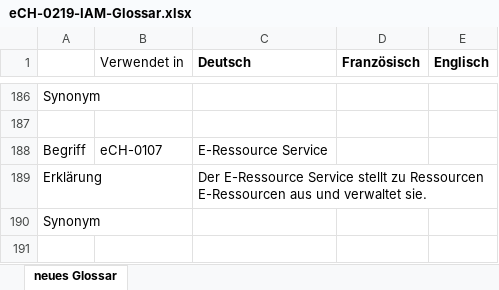
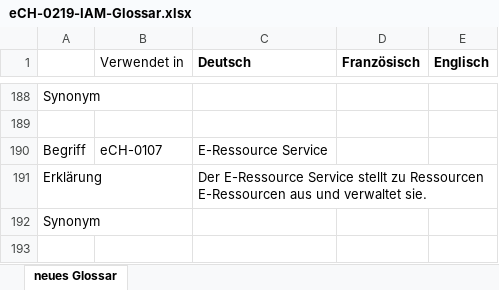
Before and after one commit to iam-ictm/eCH-0219_IAM-Glossar, an Excel workbook: eCH-0219-IAM-Glossar.xlsx, sheet neues Glossar, drawn as a sheet; only a part is shown, gaps mark what is left out; the shorter side is filled out with more unchanged rows; values as stored, in another font and other column widths than the file's, no borders; the diff covers the shown part only; the diff names each change by its address in the sheet, - before the commit and + after, or states it on an @@ line.

```diff
--- a/eCH-0219-IAM-Glossar.xlsx (sheet neues Glossar)
+++ b/eCH-0219-IAM-Glossar.xlsx (sheet neues Glossar)
+row 192: Synonym
+row 193: (empty)
```
Also changed, not shown: 38 added rows, 2 removed rows and 10 edited cells elsewhere in this sheet, 3 other files.
